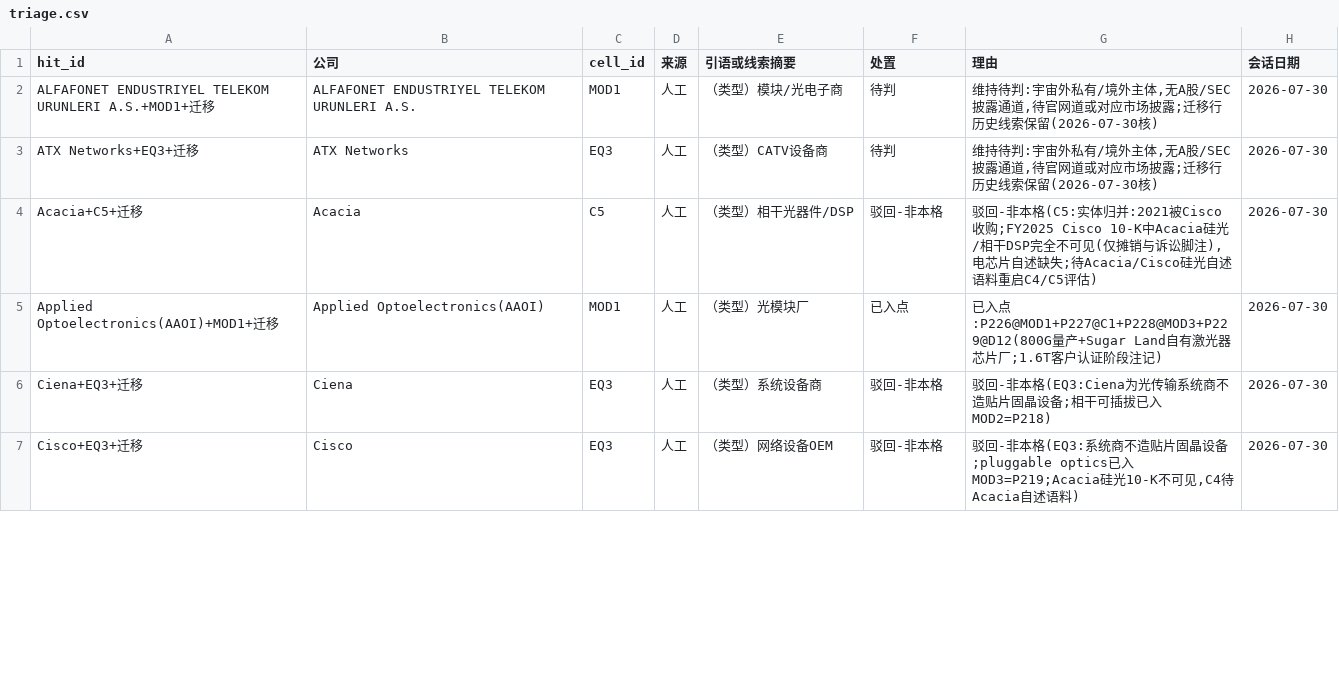
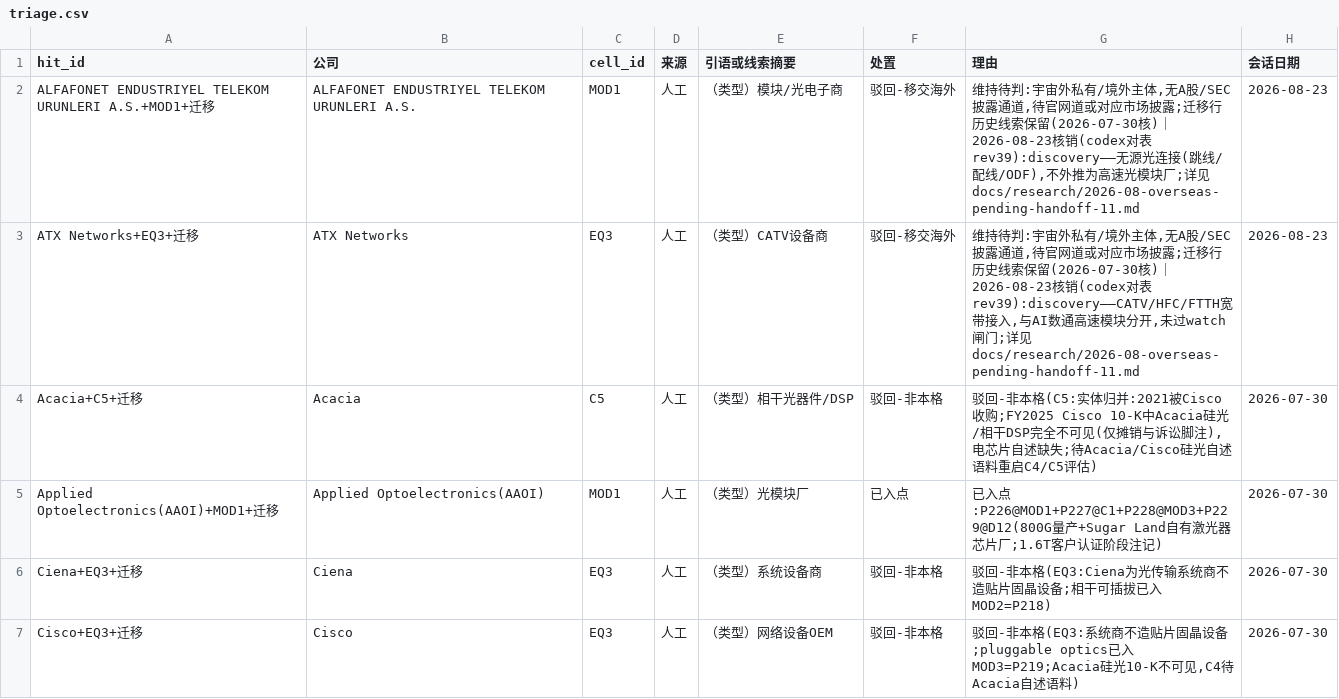
Before and after one commit to pojoker/workflow-rehearsal, a CSV file: triage.csv, drawn as a sheet; only a part is shown; the diff covers the shown part only.

Commit message:
产出: +0点 +0边 空格2/40 驳回11 协作: A类境外待判11条核销(8discovery/2身份/1退出,codex对表rev39)+E_处置+2值+账本rev40

```diff
--- a/triage.csv
+++ b/triage.csv
@@ -1,4 +1,4 @@
 hit_id,公司,cell_id,来源,引语或线索摘要,处置,理由,会话日期
-ALFAFONET ENDUSTRIYEL TELEKOM URUNLERI A.S.+MOD1+迁移,ALFAFONET ENDUSTRIYEL TELEKOM URUNLERI A.S.,MOD1,人工,（类型）模块/光电子商,待判,"维持待判:宇宙外私有/境外主体,无A股/SEC披露通道,待官网道或对应市场披露;迁移行历史线索保留(2026-07-30核)",2026-07-30
-ATX Networks+EQ3+迁移,ATX Networks,EQ3,人工,（类型）CATV设备商,待判,"维持待判:宇宙外私有/境外主体,无A股/SEC披露通道,待官网道或对应市场披露;迁移行历史线索保留(2026-07-30核)",2026-07-30
+ALFAFONET ENDUSTRIYEL TELEKOM URUNLERI A.S.+MOD1+迁移,ALFAFONET ENDUSTRIYEL TELEKOM URUNLERI A.S.,MOD1,人工,（类型）模块/光电子商,驳回-移交海外,"维持待判:宇宙外私有/境外主体,无A股/SEC披露通道,待官网道或对应市场披露;迁移行历史线索保留(2026-07-30核)｜2026-08-23核销(codex对表rev39):discovery——无源光连接(跳线/配线/ODF),不外推为高速光模块厂;详见docs/research/2026-08-overseas-pending-handoff-11.md",2026-08-23
+ATX Networks+EQ3+迁移,ATX Networks,EQ3,人工,（类型）CATV设备商,驳回-移交海外,"维持待判:宇宙外私有/境外主体,无A股/SEC披露通道,待官网道或对应市场披露;迁移行历史线索保留(2026-07-30核)｜2026-08-23核销(codex对表rev39):discovery——CATV/HFC/FTTH宽带接入,与AI数通高速模块分开,未过watch闸门;详见docs/research/2026-08-overseas-pending-handoff-11.md",2026-08-23
 Acacia+C5+迁移,Acacia,C5,人工,（类型）相干光器件/DSP,驳回-非本格,"驳回-非本格(C5:实体归并:2021被Cisco收购;FY2025 Cisco 10-K中Acacia硅光/相干DSP完全不可见(仅摊销与诉讼脚注),电芯片自述缺失;待Acacia/Cisco硅光自述语料重启C4/C5评估)",2026-07-30
```
Also changed, not shown: 27 edited cells elsewhere in this file, 3 other files.
